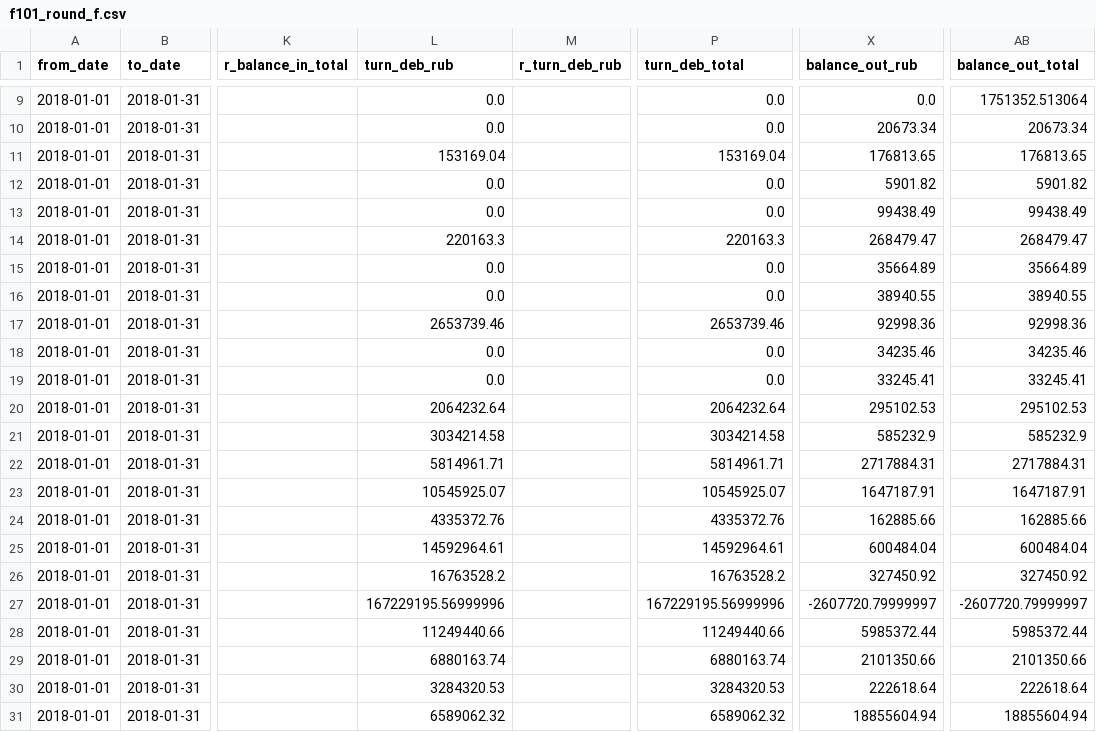
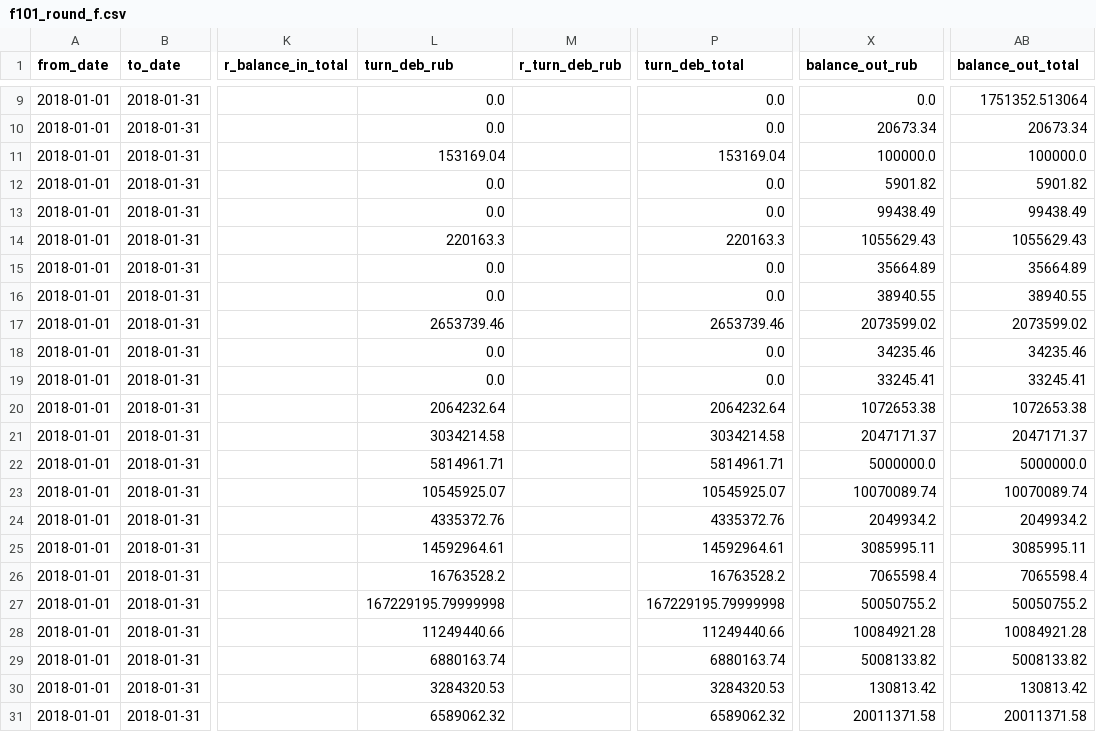
Before and after one commit to VitaliyDrozdov/NFLX_ETL, a CSV file: data_mart/f101_round_f.csv, drawn as a sheet; only a part is shown, gaps mark what is left out; the diff covers the shown part only; the diff names each change by its address in the sheet, - before the commit and + after, or states it on an @@ line.

```diff
--- a/data_mart/f101_round_f.csv
+++ b/data_mart/f101_round_f.csv
-X11 (balance_out_rub): 176813.65
+X11 (balance_out_rub): 100000.0
-AB11 (balance_out_total): 176813.65
+AB11 (balance_out_total): 100000.0
-X14 (balance_out_rub): 268479.47
+X14 (balance_out_rub): 1055629.43
-AB14 (balance_out_total): 268479.47
+AB14 (balance_out_total): 1055629.43
-X17 (balance_out_rub): 92998.36
+X17 (balance_out_rub): 2073599.02
-AB17 (balance_out_total): 92998.36
+AB17 (balance_out_total): 2073599.02
-X20 (balance_out_rub): 295102.53
+X20 (balance_out_rub): 1072653.38
-AB20 (balance_out_total): 295102.53
+AB20 (balance_out_total): 1072653.38
-X21 (balance_out_rub): 585232.9
+X21 (balance_out_rub): 2047171.37
-AB21 (balance_out_total): 585232.9
+AB21 (balance_out_total): 2047171.37
-X22 (balance_out_rub): 2717884.31
+X22 (balance_out_rub): 5000000.0
-AB22 (balance_out_total): 2717884.31
+AB22 (balance_out_total): 5000000.0
-X23 (balance_out_rub): 1647187.91
+X23 (balance_out_rub): 10070089.74
-AB23 (balance_out_total): 1647187.91
+AB23 (balance_out_total): 10070089.74
-X24 (balance_out_rub): 162885.66
+X24 (balance_out_rub): 2049934.2
-AB24 (balance_out_total): 162885.66
+AB24 (balance_out_total): 2049934.2
-X25 (balance_out_rub): 600484.04
+X25 (balance_out_rub): 3085995.11
-AB25 (balance_out_total): 600484.04
+AB25 (balance_out_total): 3085995.11
-X26 (balance_out_rub): 327450.92
+X26 (balance_out_rub): 7065598.4
-AB26 (balance_out_total): 327450.92
+AB26 (balance_out_total): 7065598.4
-L27 (turn_deb_rub): 167229195.56999996
+L27 (turn_deb_rub): 167229195.79999998
-P27 (turn_deb_total): 167229195.56999996
+P27 (turn_deb_total): 167229195.79999998
-X27 (balance_out_rub): -2607720.79999997
+X27 (balance_out_rub): 50050755.2
-AB27 (balance_out_total): -2607720.79999997
+AB27 (balance_out_total): 50050755.2
-X28 (balance_out_rub): 5985372.44
+X28 (balance_out_rub): 10084921.28
-AB28 (balance_out_total): 5985372.44
+AB28 (balance_out_total): 10084921.28
-X29 (balance_out_rub): 2101350.66
+X29 (balance_out_rub): 5008133.82
-AB29 (balance_out_total): 2101350.66
+AB29 (balance_out_total): 5008133.82
-X30 (balance_out_rub): 222618.64
+X30 (balance_out_rub): 130813.42
-AB30 (balance_out_total): 222618.64
+AB30 (balance_out_total): 130813.42
-X31 (balance_out_rub): 18855604.94
+X31 (balance_out_rub): 20011371.58
-AB31 (balance_out_total): 18855604.94
+AB31 (balance_out_total): 20011371.58
```
Also changed, not shown: 50 edited cells elsewhere in this file, 5 other files.
